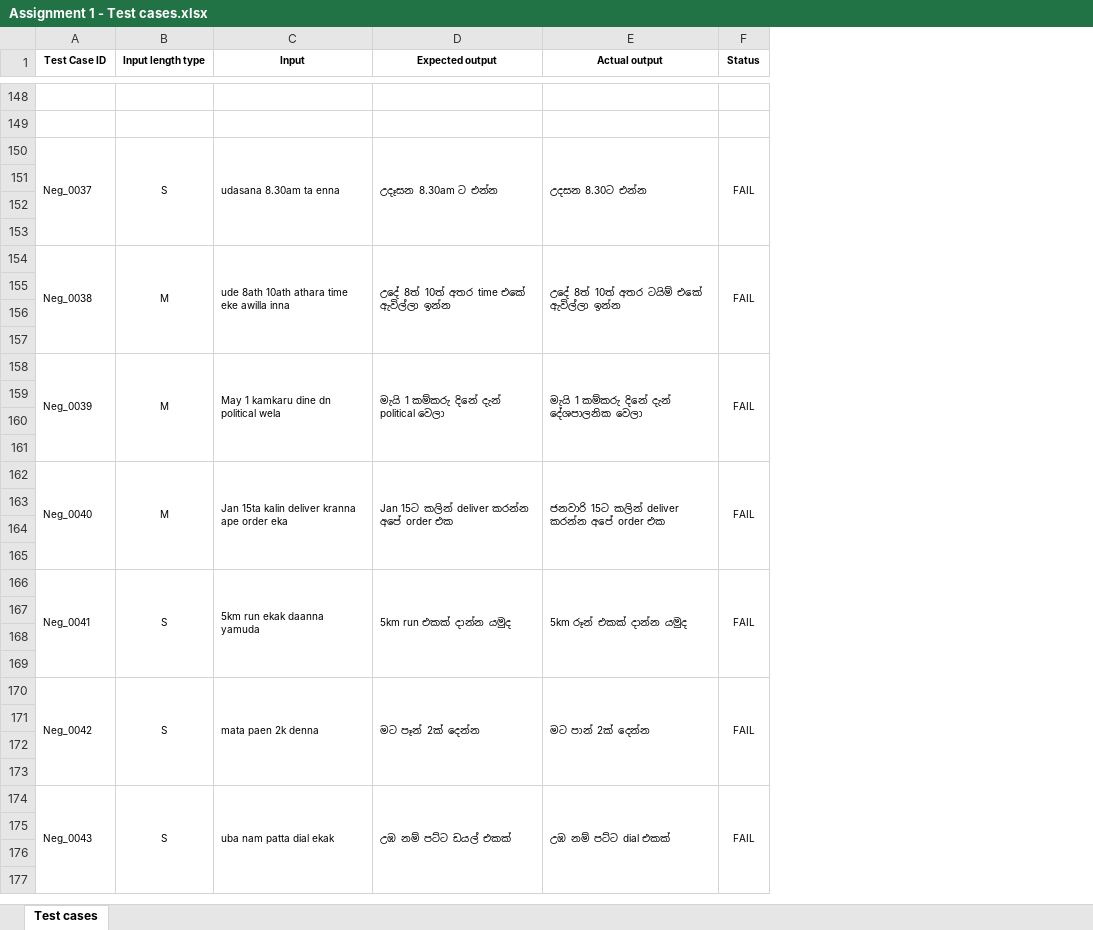
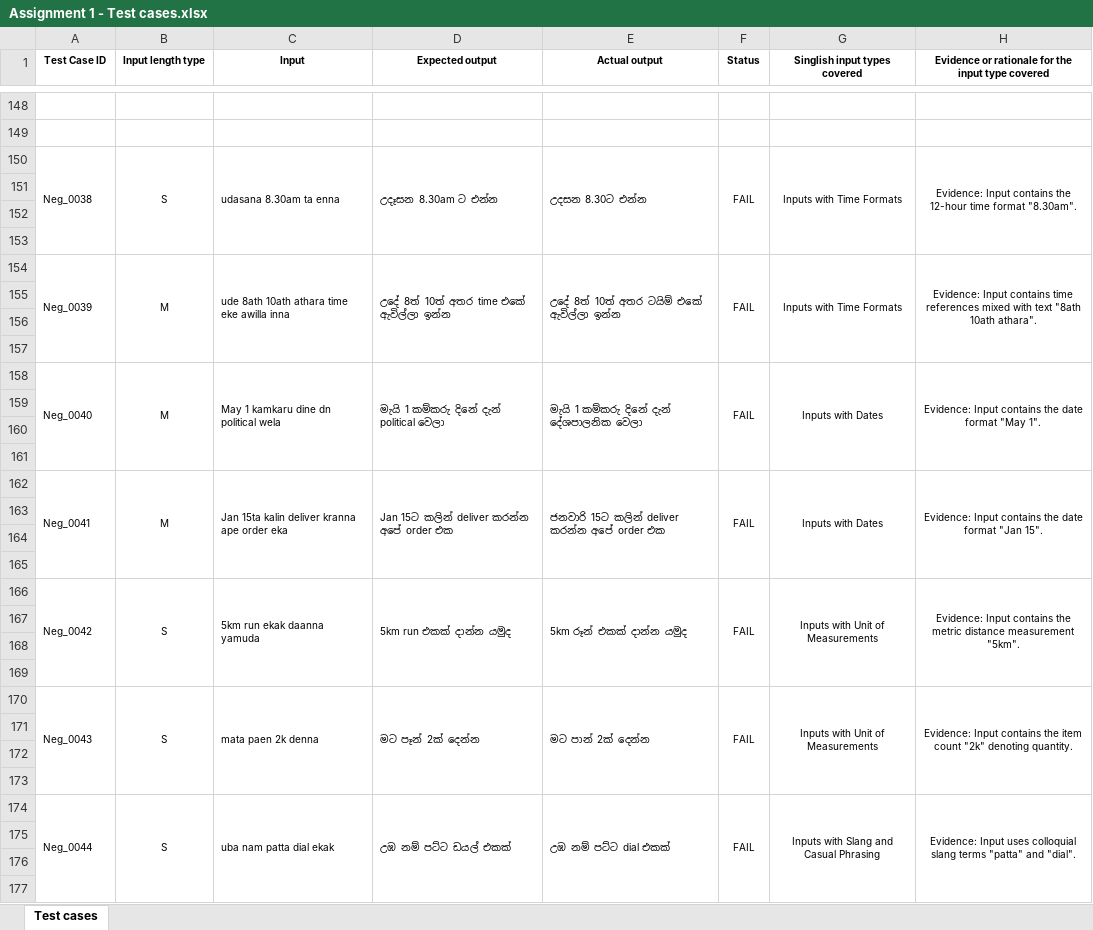
Before and after one commit to JaniduVirunaka/test_automation, an Excel workbook: Assignment 1 - Test cases.xlsx, sheet Test cases, drawn as a sheet; only a part is shown, gaps mark what is left out; values as stored, in another font and other column widths than the file's, no borders; the diff covers the shown part only; the diff names each change by its address in the sheet, - before the commit and + after, or states it on an @@ line.

```diff
--- a/Assignment 1 - Test cases.xlsx (sheet Test cases)
+++ b/Assignment 1 - Test cases.xlsx (sheet Test cases)
+column G (Singlish input types covered), rows 150-174: Inputs with Time Formats |  |  |  | Inputs with Time Formats |  |  |  | Inputs with Dates |  |  |  | Inputs with Dates |  |  |  | Inputs with Unit of Measurements |  |  |  | Inputs with Unit of Measurements |  |  |  | Inputs with Slang and Casual Phrasing
+column H, row 1: Evidence or rationale for the input type covered; rows 150-174: Evidence: Input contains the 12-hour time format "8.30am". |  |  |  | Evidence: Input contains time references mixed with text "8ath 10ath athara". |  |  |  | Evidence: Input contains the date format "May 1". |  |  |  | Evidence: Input contains the date format "Jan 15". |  |  |  | Evidence: Input contains the metric distance measurement "5km". |  |  |  | Evidence: Input contains the item count "2k" denoting quantity. |  |  |  | Evidence: Input uses colloquial slang terms "patta" and "dial".
-A150 (Test Case ID): Neg_0037
+A150 (Test Case ID): Neg_0038
-A154 (Test Case ID): Neg_0038
+A154 (Test Case ID): Neg_0039
-A158 (Test Case ID): Neg_0039
+A158 (Test Case ID): Neg_0040
-A162 (Test Case ID): Neg_0040
+A162 (Test Case ID): Neg_0041
-A166 (Test Case ID): Neg_0041
+A166 (Test Case ID): Neg_0042
-A170 (Test Case ID): Neg_0042
+A170 (Test Case ID): Neg_0043
-A174 (Test Case ID): Neg_0043
+A174 (Test Case ID): Neg_0044
```
Also changed, not shown: 14 edited cells elsewhere in this sheet.
